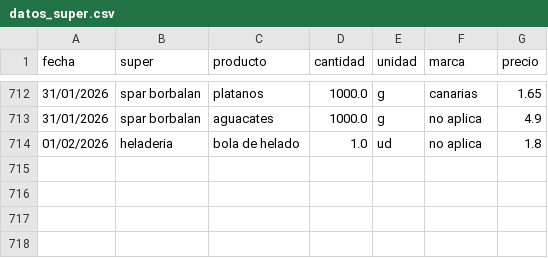
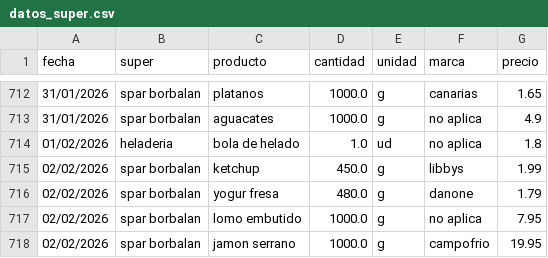
Before and after one commit to SarelaFolgar/control_super, a CSV file: datos_super.csv, drawn as a sheet; only a part is shown, gaps mark what is left out; the diff names each change by its address in the sheet, - before the commit and + after, or states it on an @@ line.

Commit message:
📥 Agregar 4 productos via API

```diff
--- a/datos_super.csv
+++ b/datos_super.csv
+row 715: 02/02/2026 | spar borbalan | ketchup | 450.0 | g | libbys | 1.99
+row 716: 02/02/2026 | spar borbalan | yogur fresa | 480.0 | g | danone | 1.79
+row 717: 02/02/2026 | spar borbalan | lomo embutido | 1000.0 | g | no aplica | 7.95
+row 718: 02/02/2026 | spar borbalan | jamon serrano | 1000.0 | g | campofrio | 19.95
```
